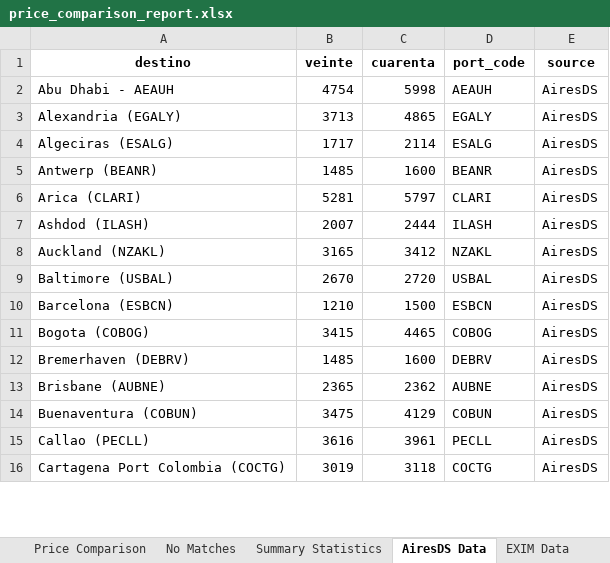
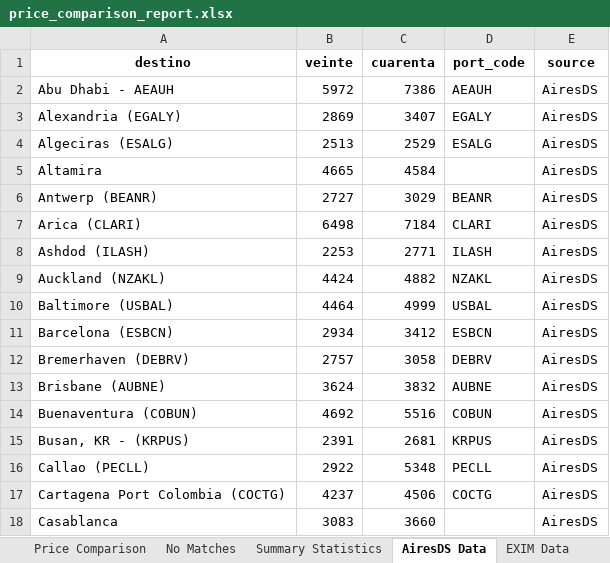
Before and after one commit to marajadesantelmo/liftvan_ypf, an Excel workbook: price_comparison_report.xlsx, sheet AiresDS Data, drawn as a sheet; only a part is shown; values as stored, in another font and other column widths than the file's, no borders; removed rows and columns are numbered as before the commit, all else as after; the diff covers the shown part only; the diff names each change by its address in the sheet, - before the commit and + after, or states it on an @@ line.

```diff
--- a/price_comparison_report.xlsx (sheet AiresDS Data)
+++ b/price_comparison_report.xlsx (sheet AiresDS Data)
-B2 (veinte): 4754
+B2 (veinte): 5972
-C2 (cuarenta): 5998
+C2 (cuarenta): 7386
-B3 (veinte): 3713
+B3 (veinte): 2869
-C3 (cuarenta): 4865
+C3 (cuarenta): 3407
-B4 (veinte): 1717
+B4 (veinte): 2513
-C4 (cuarenta): 2114
+C4 (cuarenta): 2529
+row 5: Altamira | 4665 | 4584 |  | AiresDS
-B6 (veinte): 1485
+B6 (veinte): 2727
-C6 (cuarenta): 1600
+C6 (cuarenta): 3029
-B7 (veinte): 5281
+B7 (veinte): 6498
-C7 (cuarenta): 5797
+C7 (cuarenta): 7184
-B8 (veinte): 2007
+B8 (veinte): 2253
-C8 (cuarenta): 2444
+C8 (cuarenta): 2771
-B9 (veinte): 3165
+B9 (veinte): 4424
-C9 (cuarenta): 3412
+C9 (cuarenta): 4882
-B10 (veinte): 2670
+B10 (veinte): 4464
-C10 (cuarenta): 2720
+C10 (cuarenta): 4999
-B11 (veinte): 1210
+B11 (veinte): 2934
-C11 (cuarenta): 1500
+C11 (cuarenta): 3412
-row 11: Bogota (COBOG) | 3415 | 4465 | COBOG | AiresDS
-B12 (veinte): 1485
+B12 (veinte): 2757
-C12 (cuarenta): 1600
+C12 (cuarenta): 3058
-B13 (veinte): 2365
+B13 (veinte): 3624
-C13 (cuarenta): 2362
+C13 (cuarenta): 3832
-B14 (veinte): 3475
+B14 (veinte): 4692
-C14 (cuarenta): 4129
+C14 (cuarenta): 5516
+row 15: Busan, KR - (KRPUS) | 2391 | 2681 | KRPUS | AiresDS
-B16 (veinte): 3616
+B16 (veinte): 2922
-C16 (cuarenta): 3961
+C16 (cuarenta): 5348
-B17 (veinte): 3019
+B17 (veinte): 4237
-C17 (cuarenta): 3118
+C17 (cuarenta): 4506
+row 18: Casablanca | 3083 | 3660 |  | AiresDS
```
Also changed, not shown: 14 added rows, 1 removed row and 116 edited cells elsewhere in this sheet, sheet Price Comparison, sheet No Matches, sheet Silver Data, sheet EXIM Data, sheet Summary Statistics, airesds.xlsx, fcl.xlsx, 21 other files.
